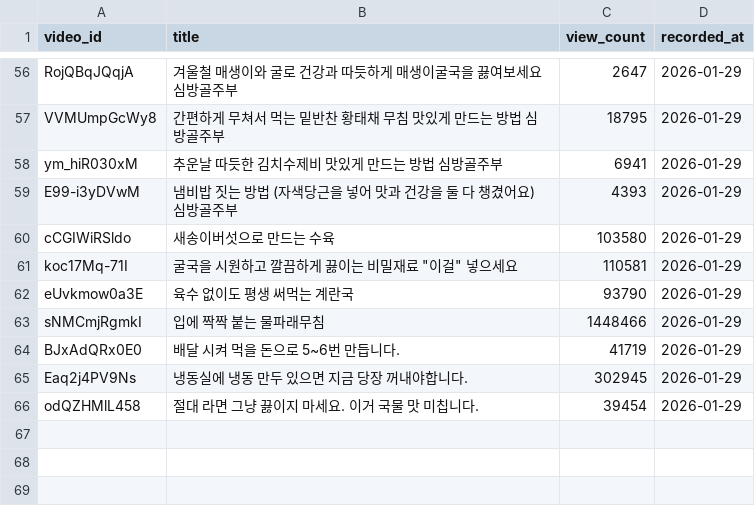
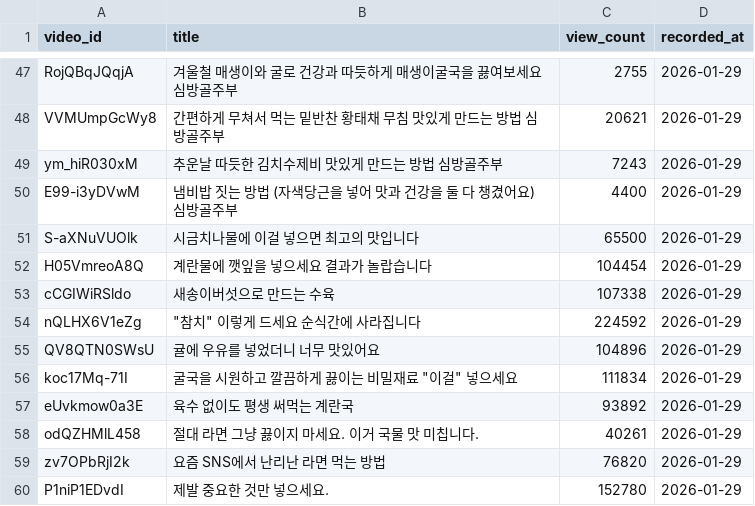
Before and after one commit to chansule92/popular_cook_cart_add, a CSV file: 20260129video_view.csv, drawn as a sheet; only a part is shown, gaps mark what is left out; removed rows and columns are numbered as before the commit, all else as after; the diff covers the shown part only; the diff names each change by its address in the sheet, - before the commit and + after, or states it on an @@ line.

Commit message:
Add daily stats for 2026-01-29 [skip ci]

```diff
--- a/20260129video_view.csv
+++ b/20260129video_view.csv
-C47 (view_count): 2647
+C47 (view_count): 2755
-C48 (view_count): 18795
+C48 (view_count): 20621
-C49 (view_count): 6941
+C49 (view_count): 7243
-C50 (view_count): 4393
+C50 (view_count): 4400
+row 51: S-aXNuVUOlk | 시금치나물에 이걸 넣으면 최고의 맛입니다 | 65500 | 2026-01-29
+row 52: H05VmreoA8Q | 계란물에 깻잎을 넣으세요 결과가 놀랍습니다 | 104454 | 2026-01-29
-C53 (view_count): 103580
+C53 (view_count): 107338
+row 54: nQLHX6V1eZg | "참치" 이렇게 드세요 순식간에 사라집니다 | 224592 | 2026-01-29
+row 55: QV8QTN0SWsU | 귤에 우유를 넣었더니 너무 맛있어요 | 104896 | 2026-01-29
-C56 (view_count): 110581
+C56 (view_count): 111834
-C57 (view_count): 93790
+C57 (view_count): 93892
-row 63: sNMCmjRgmkI | 입에 짝짝 붙는 물파래무침 | 1448466 | 2026-01-29
-row 64: BJxAdQRx0E0 | 배달 시켜 먹을 돈으로 5~6번 만듭니다. | 41719 | 2026-01-29
-row 65: Eaq2j4PV9Ns | 냉동실에 냉동 만두 있으면 지금 당장 꺼내야합니다. | 302945 | 2026-01-29
-C58 (view_count): 39454
+C58 (view_count): 40261
+row 59: zv7OPbRjI2k | 요즘 SNS에서 난리난 라면 먹는 방법 | 76820 | 2026-01-29
+row 60: P1niP1EDvdI | 제발 중요한 것만 넣으세요. | 152780 | 2026-01-29
```
Also changed, not shown: 7 added rows, 16 removed rows and 38 edited cells elsewhere in this file.
